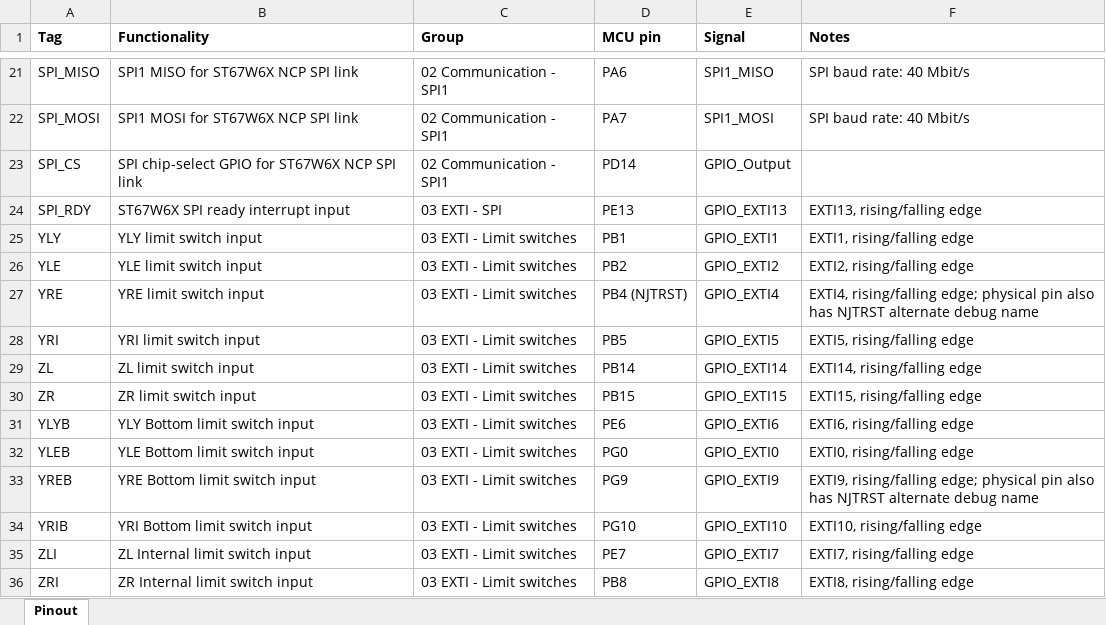
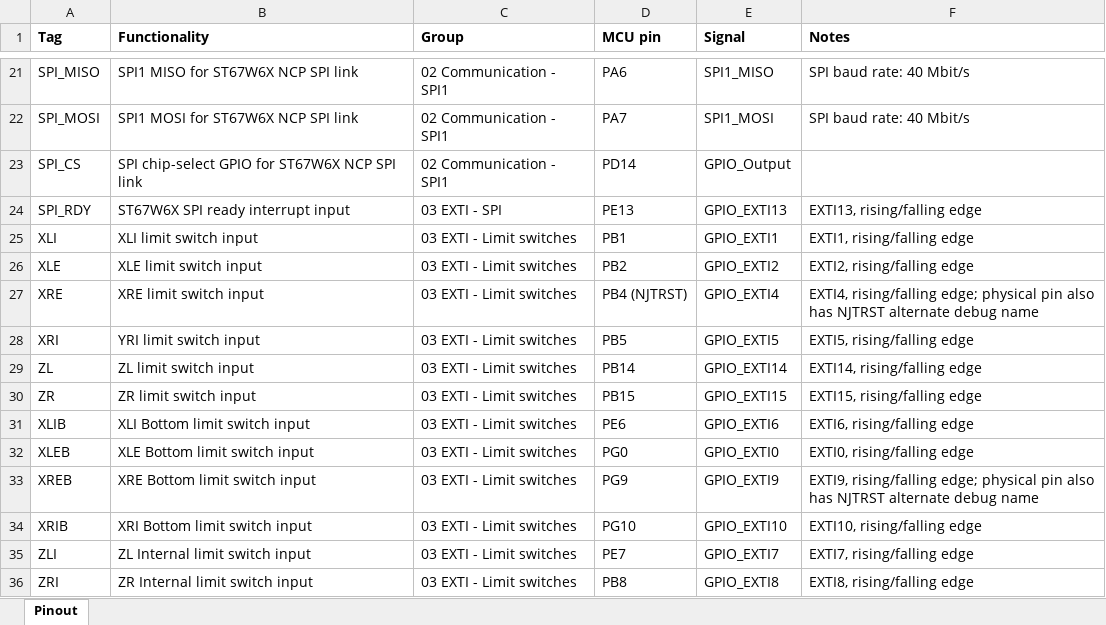
Before and after one commit to isi-ies-group/Window_Control, an Excel workbook: documentation/stm32_wifi_pinout.xlsx, sheet Pinout, drawn as a sheet; only a part is shown, gaps mark what is left out; values as stored, in another font and other column widths than the file's, no borders; the diff names each change by its address in the sheet, - before the commit and + after, or states it on an @@ line.

```diff
--- a/documentation/stm32_wifi_pinout.xlsx (sheet Pinout)
+++ b/documentation/stm32_wifi_pinout.xlsx (sheet Pinout)
-A25 (Tag): YLY
+A25 (Tag): XLI
-B25 (Functionality): YLY limit switch input
+B25 (Functionality): XLI limit switch input
-A26 (Tag): YLE
+A26 (Tag): XLE
-B26 (Functionality): YLE limit switch input
+B26 (Functionality): XLE limit switch input
-A27 (Tag): YRE
+A27 (Tag): XRE
-B27 (Functionality): YRE limit switch input
+B27 (Functionality): XRE limit switch input
-A28 (Tag): YRI
+A28 (Tag): XRI
-A31 (Tag): YLYB
+A31 (Tag): XLIB
-B31 (Functionality): YLY Bottom limit switch input
+B31 (Functionality): XLI Bottom limit switch input
-A32 (Tag): YLEB
+A32 (Tag): XLEB
-B32 (Functionality): YLE Bottom limit switch input
+B32 (Functionality): XLE Bottom limit switch input
-A33 (Tag): YREB
+A33 (Tag): XREB
-B33 (Functionality): YRE Bottom limit switch input
+B33 (Functionality): XRE Bottom limit switch input
-A34 (Tag): YRIB
+A34 (Tag): XRIB
-B34 (Functionality): YRI Bottom limit switch input
+B34 (Functionality): XRI Bottom limit switch input
```
Also changed, not shown: 16 other files.
